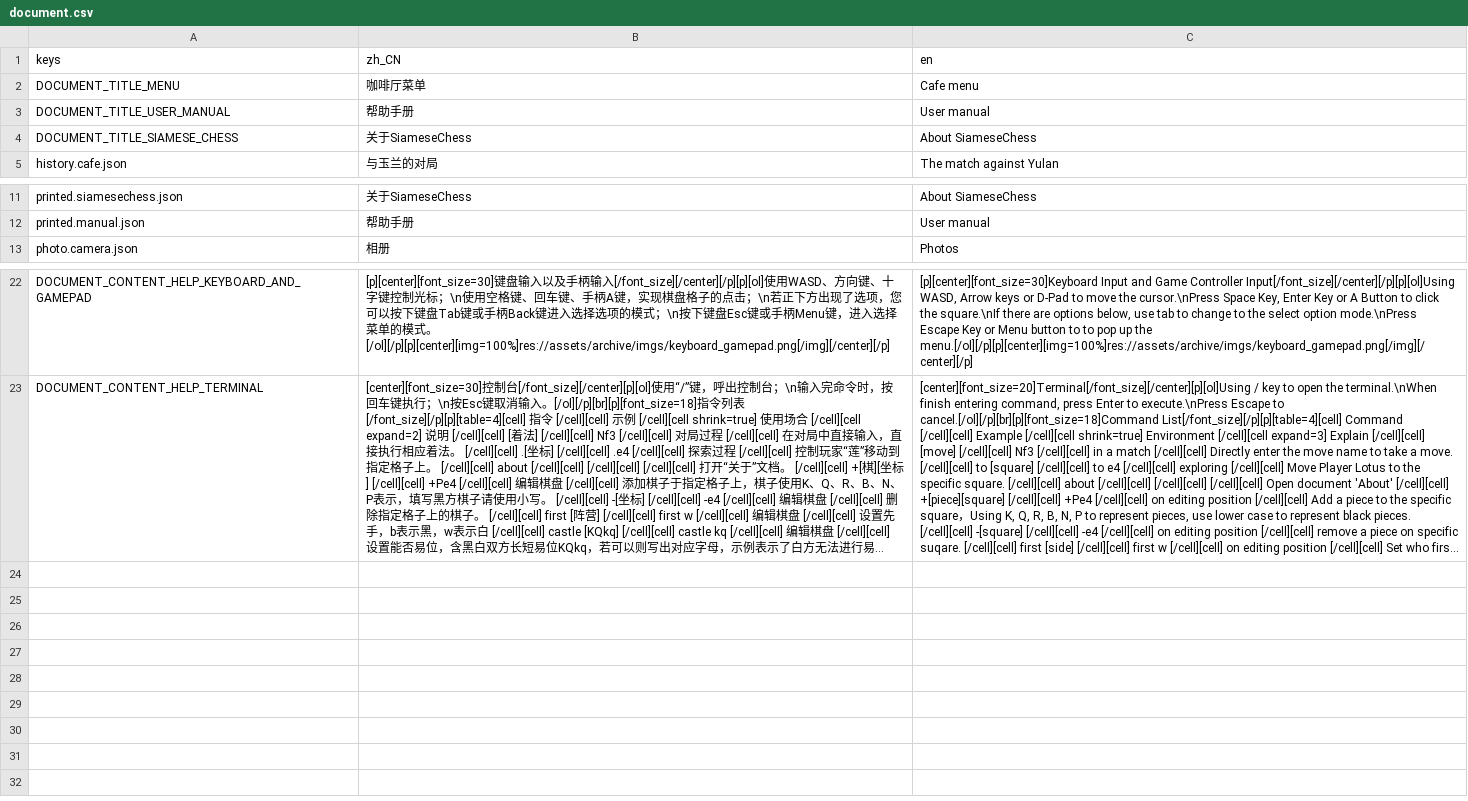
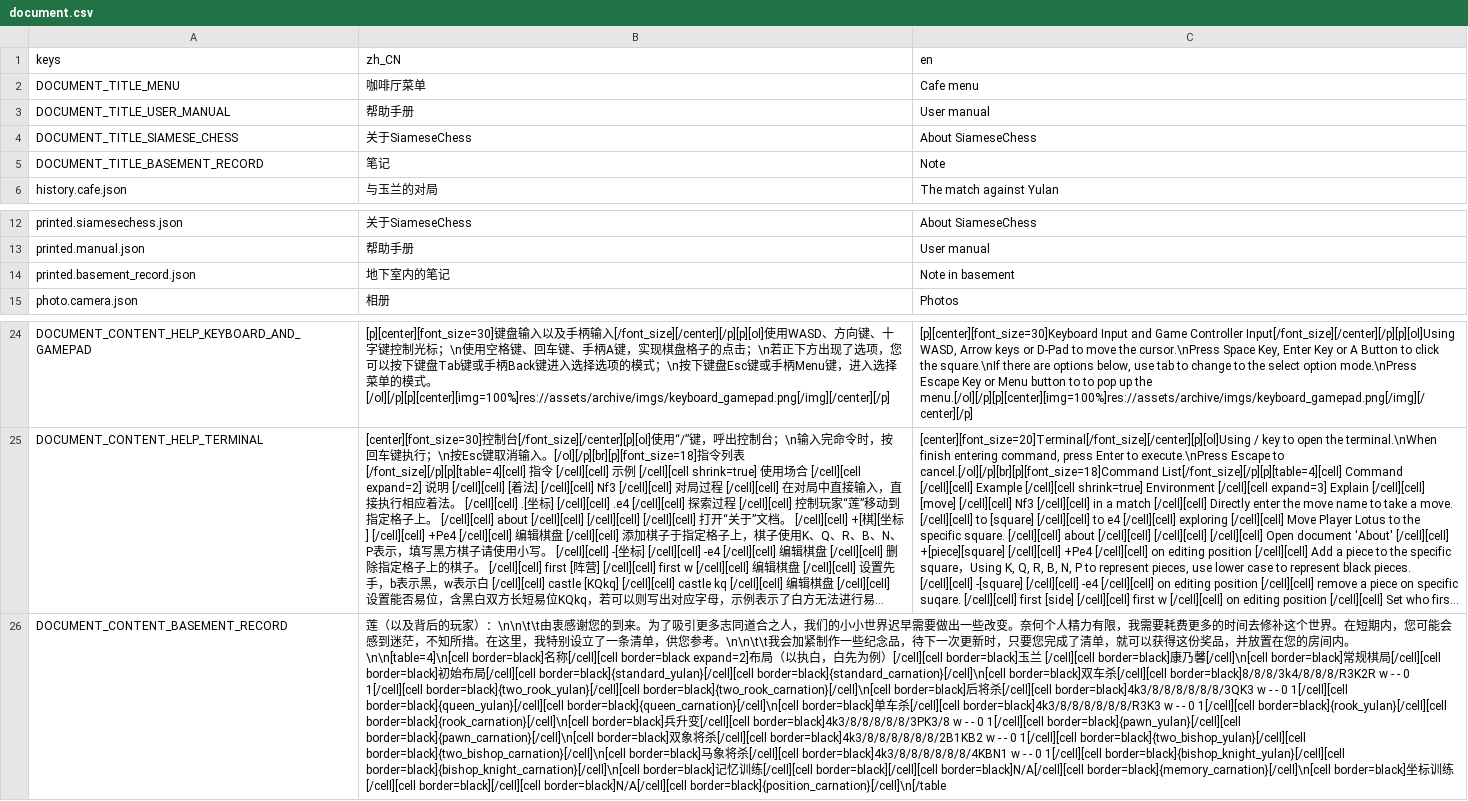
Before and after one commit to godothub/siamese_chess, a CSV file: assets/text/document.csv, drawn as a sheet; only a part is shown, gaps mark what is left out; long unchanged cells end in …; the diff names each change by its address in the sheet, - before the commit and + after, or states it on an @@ line.

```diff
--- a/assets/text/document.csv
+++ b/assets/text/document.csv
+row 5: DOCUMENT_TITLE_BASEMENT_RECORD | 笔记 | Note
+row 14: printed.basement_record.json | 地下室内的笔记 | Note in basement
+row 26: DOCUMENT_CONTENT_BASEMENT_RECORD | 莲（以及背后的玩家）：\n\n\t\t由衷感谢您的到来。为了吸引更多志同道合之人，我们的小小世界迟早需要做出一些改变。奈何个人精力有限，我需要耗费更多的时间去修补这个世界。在短期内，您可能会感到迷茫，不知所措。在这里，我特别设立了一条清单，供您参考。\n\n\t\t我会加紧制作一些纪念品，待下一次更新时，只要您完成了清单，就可以获得这份奖品，并放置在您的房间内。\n\n[table=4]\n[cell border=black]名称[/cell][cell border=black expand=2]布局（以执白，白先为例）[/cell][cell border=black]玉兰 [/cell][cell border=black]康乃馨[/cell]\n[cell border=black]常规棋局[/cell][cell border=black]初始布局[/cell][cell border=black]{standard_yulan}[/cell][cell border=black]{standard_carnation}[/cell]\n[cell border=black]双车杀[/cell][cell border=black]8/8/8/3k4/8/8/8/R3K2R w - - 0 1[/cell][cell border=black]{two_rook_yulan}[/cell][cell border=black]{two_rook_carnation}[/cell]\n[cell border=black]后将杀[/cell][cell border=black]4k3/8/8/8/8/8/8/3QK3 w - - 0 1[/cell][cell border=black]{queen_yulan}[/cell][cell border=black]{queen_carnation}[/cell]\n[cell border=black]单车杀[/cell][cell border=black]4k3/8/8/8/8/8/8/R3K3 w - - 0 1[/cell][cell border=black]{rook_yulan}[/cell][cell border=black]{rook_carnation}[/cell]\n[cell border=black]兵升变[/cell][cell border=black]4k3/8/8/8/8/8/3PK3/8 w - - 0 1[/cell][cell border=black]{pawn_yulan}[/cell][cell border=black]{pawn_carnation}[/cell]\n[cell border=black]双象将杀[/cell][cell border=black]4k3/8/8/8/8/8/8/2B1KB2 w - - 0 1[/cell][cell border=black]{two_bishop_yulan}[/cell][cell border=black]{two_bishop_carnation}[/cell]\n[cell border=black]马象将杀[/cell][cell border=black]4k3/8/8/8/8/8/8/4KBN1 w - - 0 1[/cell][cell border=black]{bishop_knight_yulan}[/cell][cell border=black]{bishop_knight_carnation}[/cell]\n[cell border=black]记忆训练[/cell][cell border=black][/cell][cell border=black]N/A[/cell][cell border=black]{memory_carnation}[/cell]\n[cell border=black]坐标训练[/cell][cell border=black][/cell][cell border=black]N/A[/cell][cell border=black]{position_carnation}[/cell]\n[/table
```
Also changed, not shown: 8 other files.
